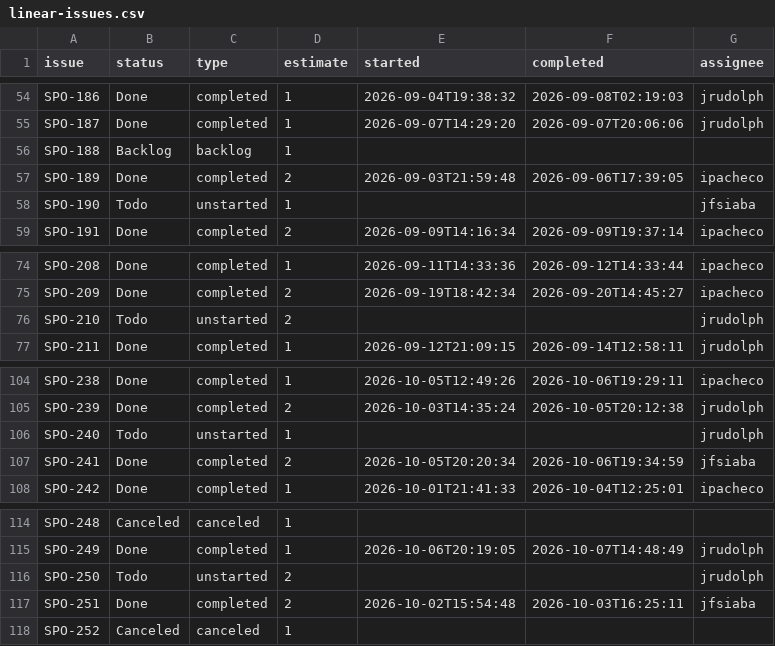
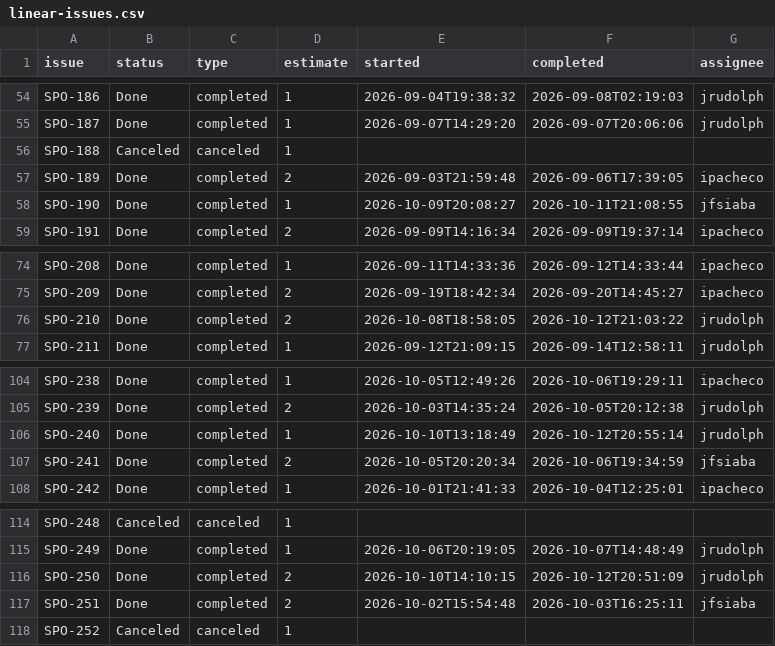
Before and after one commit to SportmatchOrg/sportmatch-linktree, a CSV file: docs/planning/linear-issues.csv, drawn as a sheet; only a part is shown, gaps mark what is left out; the diff covers the shown part only.

```diff
--- a/docs/planning/linear-issues.csv
+++ b/docs/planning/linear-issues.csv
@@ -55,5 +55,5 @@ SPO-186,Done,completed,1,2026-09-04T19:38:32,2026-09-08T02:19:03,jrudolph
 SPO-187,Done,completed,1,2026-09-07T14:29:20,2026-09-07T20:06:06,jrudolph
-SPO-188,Backlog,backlog,1,,,
+SPO-188,Canceled,canceled,1,,,
 SPO-189,Done,completed,2,2026-09-03T21:59:48,2026-09-06T17:39:05,ipacheco
-SPO-190,Todo,unstarted,1,,,jfsiaba
+SPO-190,Done,completed,1,2026-10-09T20:08:27,2026-10-11T21:08:55,jfsiaba
 SPO-191,Done,completed,2,2026-09-09T14:16:34,2026-09-09T19:37:14,ipacheco
@@ -75,3 +75,3 @@ SPO-208,Done,completed,1,2026-09-11T14:33:36,2026-09-12T14:33:44,ipacheco
 SPO-209,Done,completed,2,2026-09-19T18:42:34,2026-09-20T14:45:27,ipacheco
-SPO-210,Todo,unstarted,2,,,jrudolph
+SPO-210,Done,completed,2,2026-10-08T18:58:05,2026-10-12T21:03:22,jrudolph
 SPO-211,Done,completed,1,2026-09-12T21:09:15,2026-09-14T12:58:11,jrudolph
@@ -105,3 +105,3 @@ SPO-238,Done,completed,1,2026-10-05T12:49:26,2026-10-06T19:29:11,ipacheco
 SPO-239,Done,completed,2,2026-10-03T14:35:24,2026-10-05T20:12:38,jrudolph
-SPO-240,Todo,unstarted,1,,,jrudolph
+SPO-240,Done,completed,1,2026-10-10T13:18:49,2026-10-12T20:55:14,jrudolph
 SPO-241,Done,completed,2,2026-10-05T20:20:34,2026-10-06T19:34:59,jfsiaba
@@ -115,3 +115,3 @@ SPO-248,Canceled,canceled,1,,,
 SPO-249,Done,completed,1,2026-10-06T20:19:05,2026-10-07T14:48:49,jrudolph
-SPO-250,Todo,unstarted,2,,,jrudolph
+SPO-250,Done,completed,2,2026-10-10T14:10:15,2026-10-12T20:51:09,jrudolph
 SPO-251,Done,completed,2,2026-10-02T15:54:48,2026-10-03T16:25:11,jfsiaba
```
Also changed, not shown: 2 added rows and 39 edited cells elsewhere in this file, docs/planning/estimaciones-wbs.csv.
